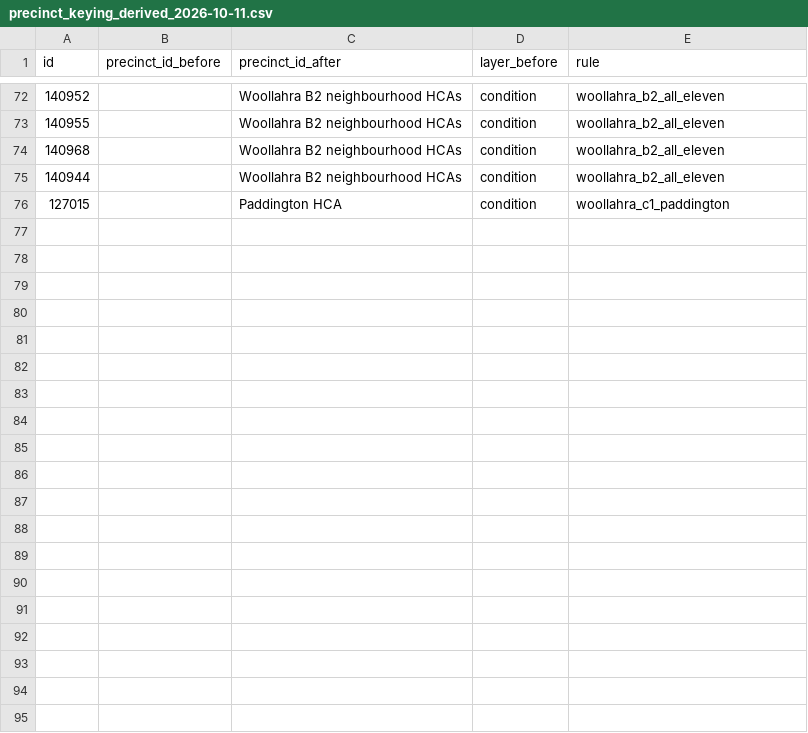
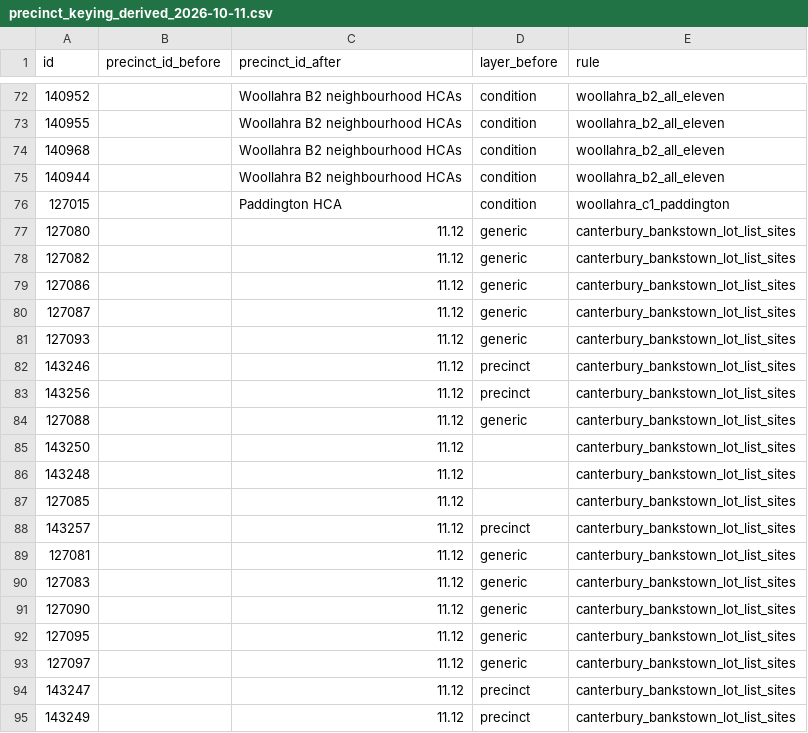
Before and after one commit to lmcdo/nswcompliance, a CSV file: data/db_rollback_backups/precinct_keying_derived_2026-10-11.csv, drawn as a sheet; only a part is shown, gaps mark what is left out; the diff covers the shown part only.

```diff
--- a/data/db_rollback_backups/precinct_keying_derived_2026-10-11.csv
+++ b/data/db_rollback_backups/precinct_keying_derived_2026-10-11.csv
@@ -76 +76,20 @@ id,precinct_id_before,precinct_id_after,layer_before,rule
 127015,,Paddington HCA,condition,woollahra_c1_paddington
+127080,,11.12,generic,canterbury_bankstown_lot_list_sites
+127082,,11.12,generic,canterbury_bankstown_lot_list_sites
+127086,,11.12,generic,canterbury_bankstown_lot_list_sites
+127087,,11.12,generic,canterbury_bankstown_lot_list_sites
+127093,,11.12,generic,canterbury_bankstown_lot_list_sites
+143246,,11.12,precinct,canterbury_bankstown_lot_list_sites
+143256,,11.12,precinct,canterbury_bankstown_lot_list_sites
+127088,,11.12,generic,canterbury_bankstown_lot_list_sites
+143250,,11.12,,canterbury_bankstown_lot_list_sites
+143248,,11.12,,canterbury_bankstown_lot_list_sites
+127085,,11.12,,canterbury_bankstown_lot_list_sites
+143257,,11.12,precinct,canterbury_bankstown_lot_list_sites
+127081,,11.12,generic,canterbury_bankstown_lot_list_sites
+127083,,11.12,generic,canterbury_bankstown_lot_list_sites
+127090,,11.12,generic,canterbury_bankstown_lot_list_sites
+127095,,11.12,generic,canterbury_bankstown_lot_list_sites
+127097,,11.12,generic,canterbury_bankstown_lot_list_sites
+143247,,11.12,precinct,canterbury_bankstown_lot_list_sites
+143249,,11.12,precinct,canterbury_bankstown_lot_list_sites
```
Also changed, not shown: 27 added rows elsewhere in this file, 3 other files.
